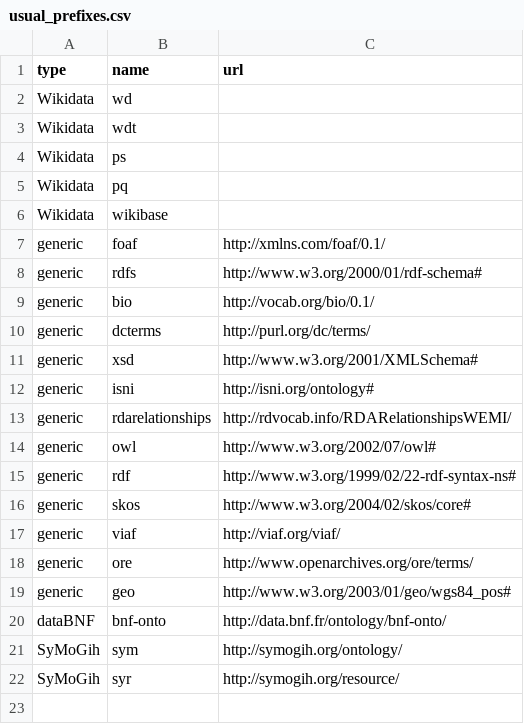
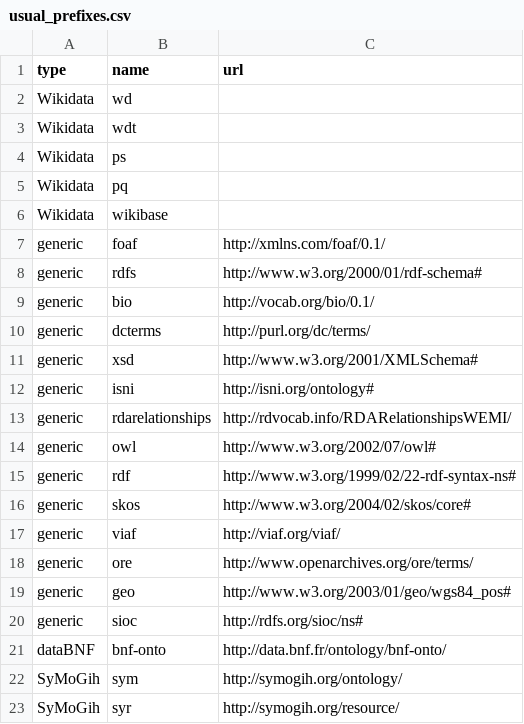
Before and after one commit to lvaudor/glitter, a CSV file: data-raw/usual_prefixes.csv, drawn as a sheet; the diff names each change by its address in the sheet, - before the commit and + after, or states it on an @@ line.

Commit message:
fix prefixes

```diff
--- a/data-raw/usual_prefixes.csv
+++ b/data-raw/usual_prefixes.csv
+row 20: generic | sioc | http://rdfs.org/sioc/ns#
```
Also changed, not shown: 6 other files.
